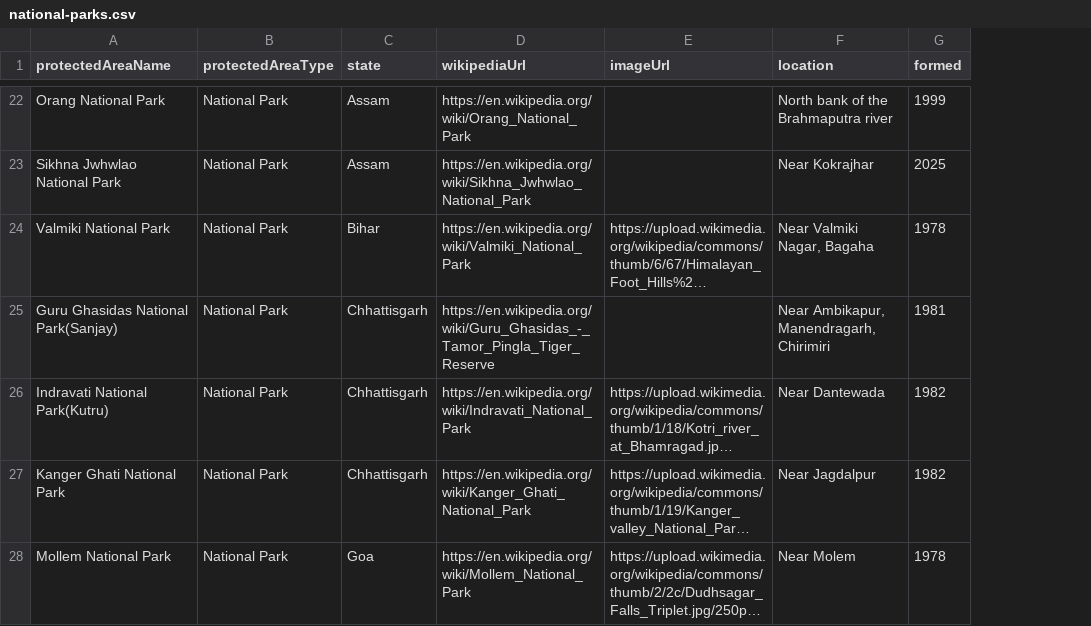
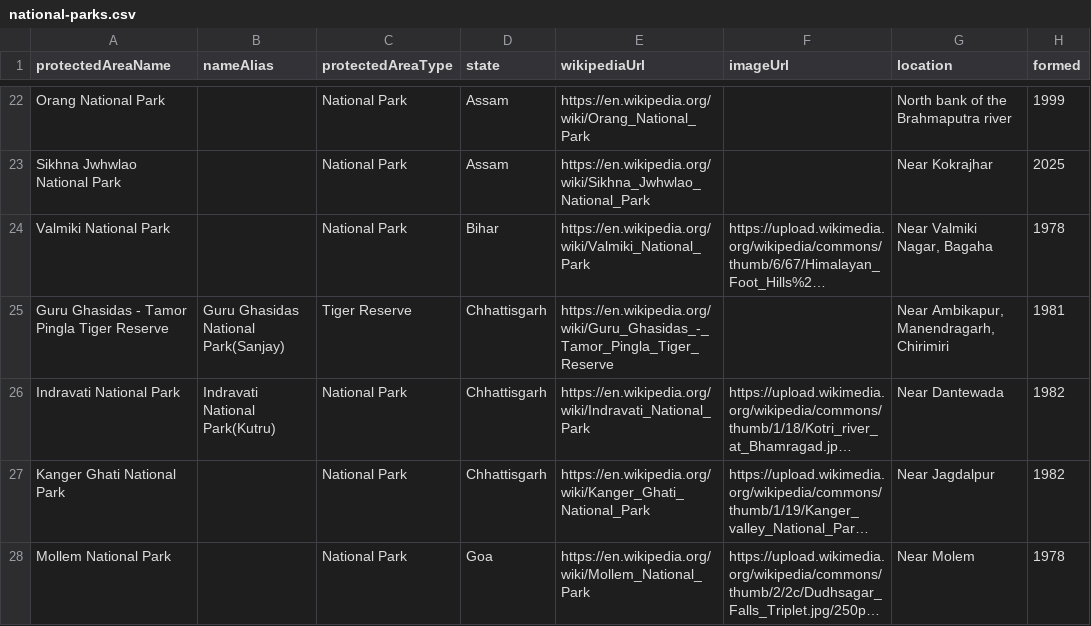
Before and after one commit to publicmap/india-esz-dashboard, a CSV file: data/wikipedia/national-parks.csv, drawn as a sheet; only a part is shown, gaps mark what is left out; long unchanged cells end in …; addresses are those after the commit; the diff covers the shown part only; the diff names each change by its address in the sheet, - before the commit and + after, or states it on an @@ line.

```diff
--- a/data/wikipedia/national-parks.csv
+++ b/data/wikipedia/national-parks.csv
+column B (nameAlias), rows 25-26: Guru Ghasidas National Park(Sanjay) | Indravati National Park(Kutru)
-A25 (protectedAreaName): Guru Ghasidas National Park(Sanjay)
+A25 (protectedAreaName): Guru Ghasidas - Tamor Pingla Tiger Reserve
-C25 (protectedAreaType): National Park
+C25 (protectedAreaType): Tiger Reserve
-A26 (protectedAreaName): Indravati National Park(Kutru)
+A26 (protectedAreaName): Indravati National Park
```
Also changed, not shown: 19 edited cells elsewhere in this file, data/corrections.csv, data/moef/esz-notifications.csv, 26 other files.
